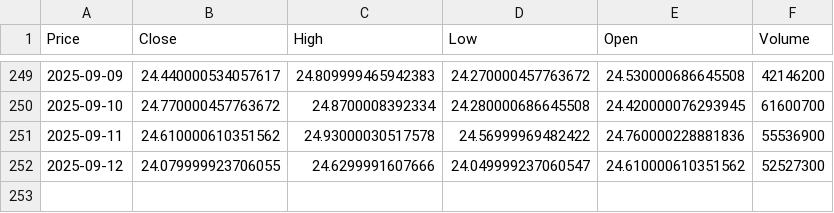
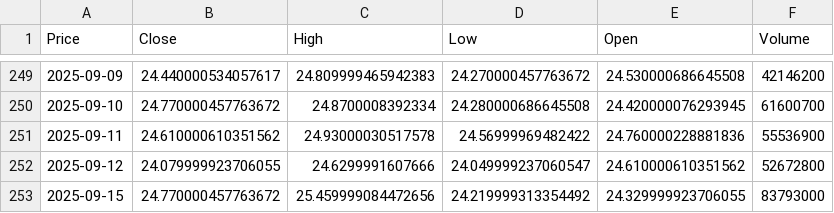
Before and after one commit to tonykihu/stock-ai, a CSV file: data/us/intc.csv, drawn as a sheet; only a part is shown, gaps mark what is left out; the diff names each change by its address in the sheet, - before the commit and + after, or states it on an @@ line.

```diff
--- a/data/us/intc.csv
+++ b/data/us/intc.csv
-F252 (Volume): 52527300
+F252 (Volume): 52672800
+row 253: 2025-09-15 | 24.770000457763672 | 25.459999084472656 | 24.219999313354492 | 24.329999923706055 | 83793000
```
Also changed, not shown: data/us/aapl.csv, data/us/googl.csv, 4 other files.
